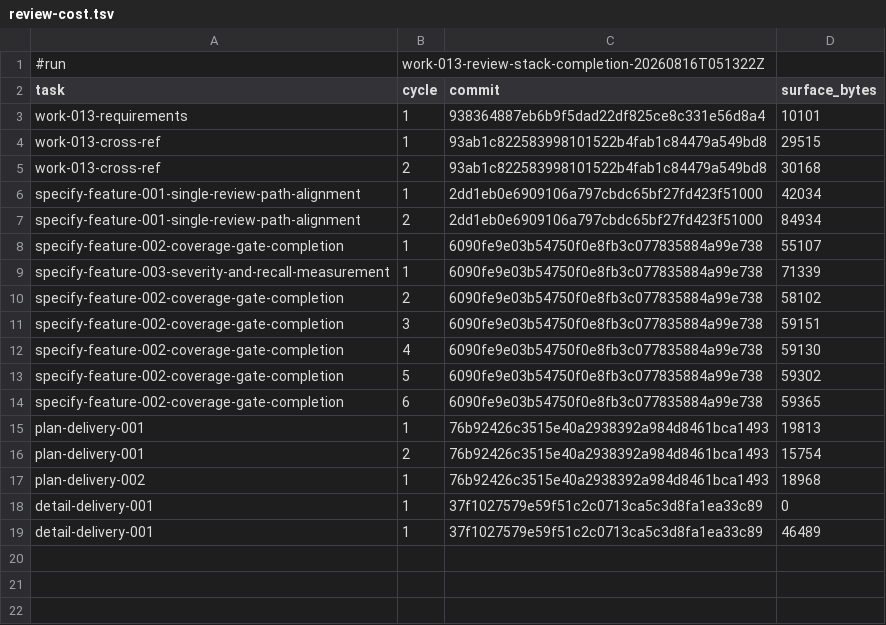
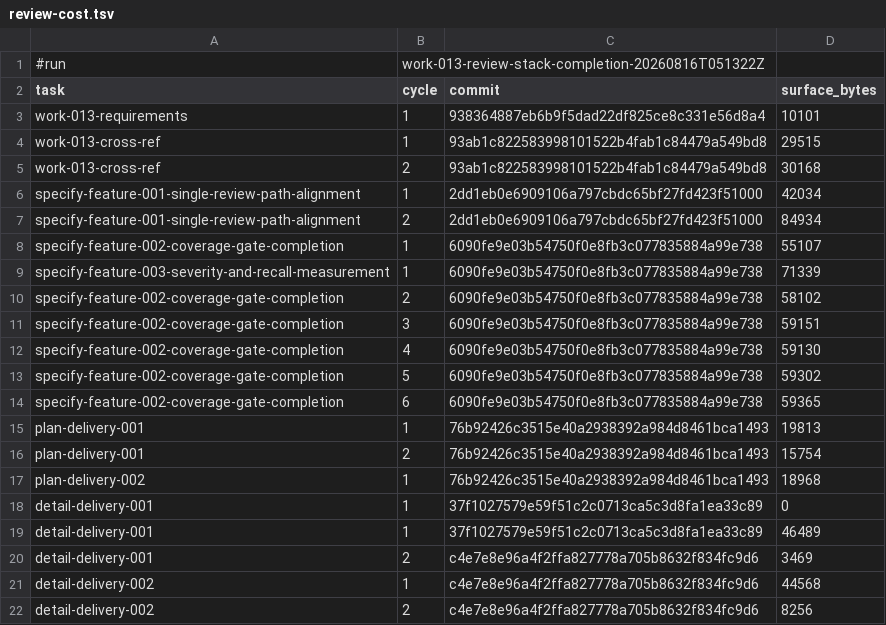
Before and after one commit to AndreVianna/aid-methodology, a TSV file: .aid/works/work-013-review-stack-completion/review-cost.tsv, drawn as a sheet.

```diff
--- a/.aid/works/work-013-review-stack-completion/review-cost.tsv
+++ b/.aid/works/work-013-review-stack-completion/review-cost.tsv
@@ -19 +19,4 @@ detail-delivery-001	1	37f1027579e59f51c2c0713ca5c3d8fa1ea33c89	0
 detail-delivery-001	1	37f1027579e59f51c2c0713ca5c3d8fa1ea33c89	46489
+detail-delivery-001	2	c4e7e8e96a4f2ffa827778a705b8632f834fc9d6	3469
+detail-delivery-002	1	c4e7e8e96a4f2ffa827778a705b8632f834fc9d6	44568
+detail-delivery-002	2	c4e7e8e96a4f2ffa827778a705b8632f834fc9d6	8256
```
Also changed, not shown: 53 other files.
